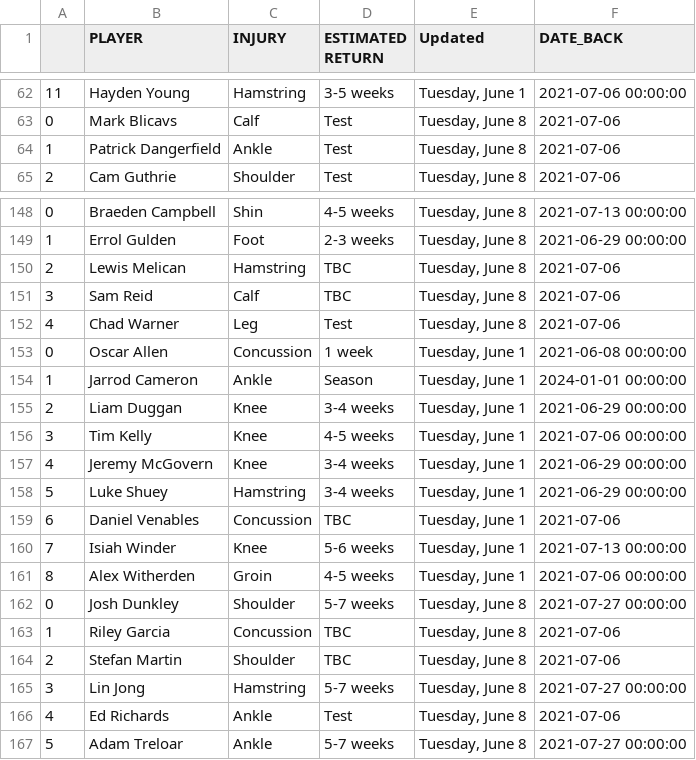
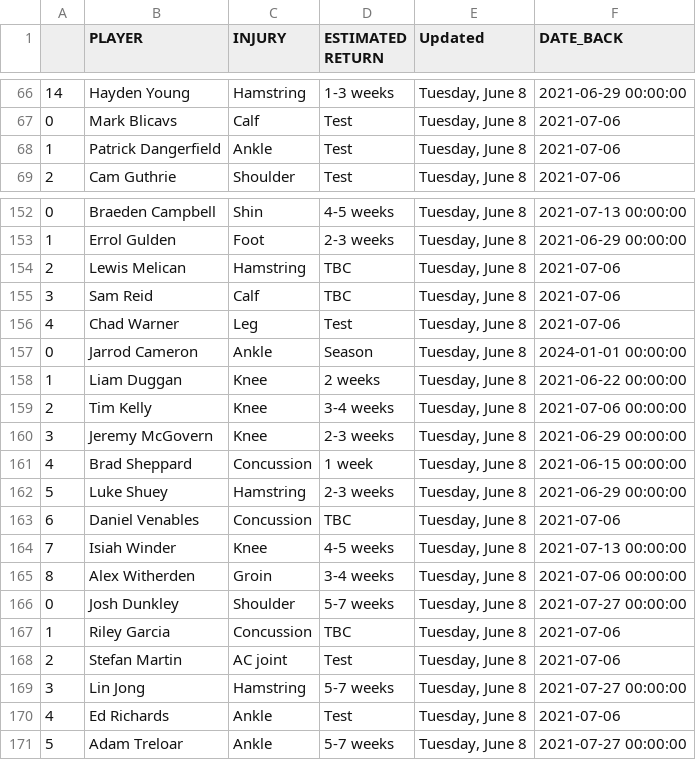
Before and after one commit to conradbez/afl_injuries, a CSV file: injuries.csv, drawn as a sheet; only a part is shown, gaps mark what is left out; the diff covers the shown part only.

```diff
--- a/injuries.csv
+++ b/injuries.csv
@@ -62,2 +66,2 @@
-11,Hayden Young,Hamstring,3-5 weeks,"Tuesday, June 1",2021-07-06 00:00:00
+14,Hayden Young,Hamstring,1-3 weeks,"Tuesday, June 8",2021-06-29 00:00:00
 0,Mark Blicavs,Calf,Test,"Tuesday, June 8",2021-07-06
@@ -152,14 +156,14 @@
 4,Chad Warner,Leg,Test,"Tuesday, June 8",2021-07-06
-0,Oscar Allen,Concussion,1 week,"Tuesday, June 1",2021-06-08 00:00:00
-1,Jarrod Cameron,Ankle,Season,"Tuesday, June 1",2024-01-01 00:00:00
-2,Liam Duggan,Knee,3-4 weeks,"Tuesday, June 1",2021-06-29 00:00:00
-3,Tim Kelly,Knee,4-5 weeks,"Tuesday, June 1",2021-07-06 00:00:00
-4,Jeremy McGovern,Knee,3-4 weeks,"Tuesday, June 1",2021-06-29 00:00:00
-5,Luke Shuey,Hamstring,3-4 weeks,"Tuesday, June 1",2021-06-29 00:00:00
-6,Daniel Venables,Concussion,TBC,"Tuesday, June 1",2021-07-06
-7,Isiah Winder,Knee,5-6 weeks,"Tuesday, June 1",2021-07-13 00:00:00
-8,Alex Witherden,Groin,4-5 weeks,"Tuesday, June 1",2021-07-06 00:00:00
+0,Jarrod Cameron,Ankle,Season,"Tuesday, June 8",2024-01-01 00:00:00
+1,Liam Duggan,Knee,2 weeks,"Tuesday, June 8",2021-06-22 00:00:00
+2,Tim Kelly,Knee,3-4 weeks,"Tuesday, June 8",2021-07-06 00:00:00
+3,Jeremy McGovern,Knee,2-3 weeks,"Tuesday, June 8",2021-06-29 00:00:00
+4,Brad Sheppard,Concussion,1 week,"Tuesday, June 8",2021-06-15 00:00:00
+5,Luke Shuey,Hamstring,2-3 weeks,"Tuesday, June 8",2021-06-29 00:00:00
+6,Daniel Venables,Concussion,TBC,"Tuesday, June 8",2021-07-06
+7,Isiah Winder,Knee,4-5 weeks,"Tuesday, June 8",2021-07-13 00:00:00
+8,Alex Witherden,Groin,3-4 weeks,"Tuesday, June 8",2021-07-06 00:00:00
 0,Josh Dunkley,Shoulder,5-7 weeks,"Tuesday, June 8",2021-07-27 00:00:00
 1,Riley Garcia,Concussion,TBC,"Tuesday, June 8",2021-07-06
-2,Stefan Martin,Shoulder,TBC,"Tuesday, June 8",2021-07-06
+2,Stefan Martin,AC joint,Test,"Tuesday, June 8",2021-07-06
 3,Lin Jong,Hamstring,5-7 weeks,"Tuesday, June 8",2021-07-27 00:00:00
```
Also changed, not shown: 6 added rows, 2 removed rows and 28 edited cells elsewhere in this file.
